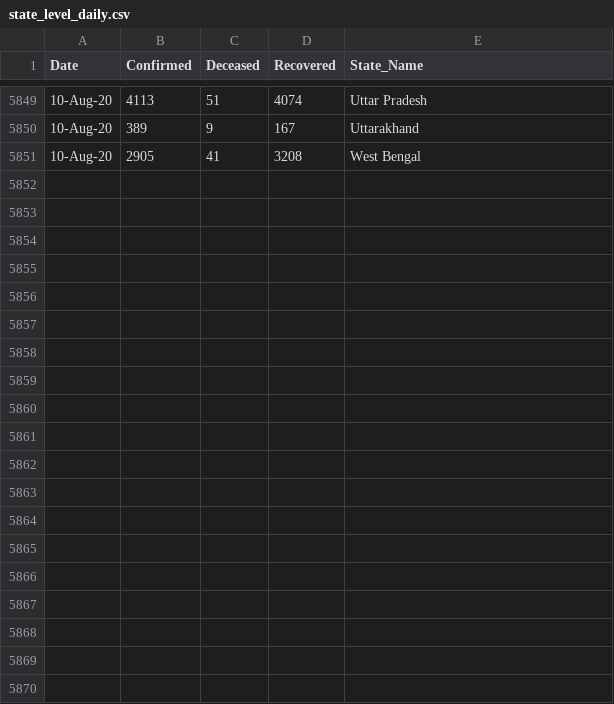
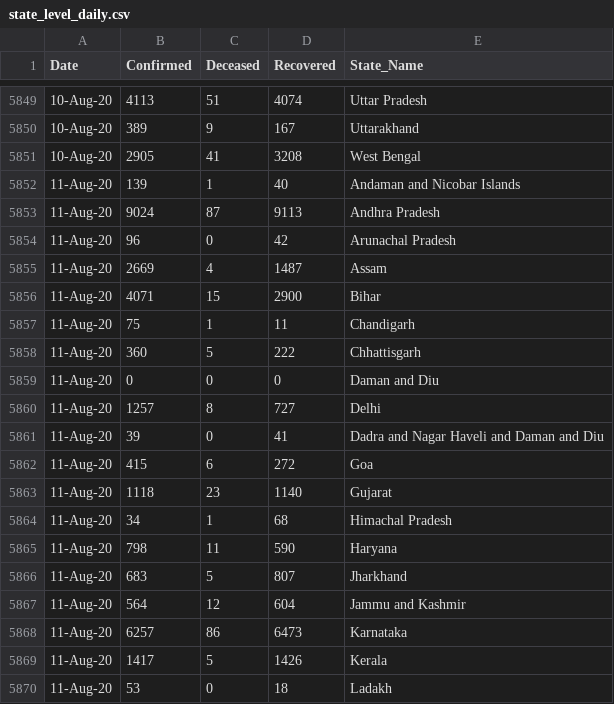
Before and after one commit to rkasale28/Covid-Data-Visualization, a CSV file: state_level_daily.csv, drawn as a sheet; only a part is shown, gaps mark what is left out; the diff covers the shown part only; the diff names each change by its address in the sheet, - before the commit and + after, or states it on an @@ line.

Commit message:
Updated Data

```diff
--- a/state_level_daily.csv
+++ b/state_level_daily.csv
+row 5852: 11-Aug-20 | 139 | 1 | 40 | Andaman and Nicobar Islands
+row 5853: 11-Aug-20 | 9024 | 87 | 9113 | Andhra Pradesh
+row 5854: 11-Aug-20 | 96 | 0 | 42 | Arunachal Pradesh
+row 5855: 11-Aug-20 | 2669 | 4 | 1487 | Assam
+row 5856: 11-Aug-20 | 4071 | 15 | 2900 | Bihar
+row 5857: 11-Aug-20 | 75 | 1 | 11 | Chandigarh
+row 5858: 11-Aug-20 | 360 | 5 | 222 | Chhattisgarh
+row 5859: 11-Aug-20 | 0 | 0 | 0 | Daman and Diu
+row 5860: 11-Aug-20 | 1257 | 8 | 727 | Delhi
+row 5861: 11-Aug-20 | 39 | 0 | 41 | Dadra and Nagar Haveli and Daman and Diu
+row 5862: 11-Aug-20 | 415 | 6 | 272 | Goa
+row 5863: 11-Aug-20 | 1118 | 23 | 1140 | Gujarat
+row 5864: 11-Aug-20 | 34 | 1 | 68 | Himachal Pradesh
+row 5865: 11-Aug-20 | 798 | 11 | 590 | Haryana
+row 5866: 11-Aug-20 | 683 | 5 | 807 | Jharkhand
+row 5867: 11-Aug-20 | 564 | 12 | 604 | Jammu and Kashmir
+row 5868: 11-Aug-20 | 6257 | 86 | 6473 | Karnataka
+row 5869: 11-Aug-20 | 1417 | 5 | 1426 | Kerala
+row 5870: 11-Aug-20 | 53 | 0 | 18 | Ladakh
```
Also changed, not shown: 20 added rows elsewhere in this file, district_level.csv, state_level_tested_daily.csv.
